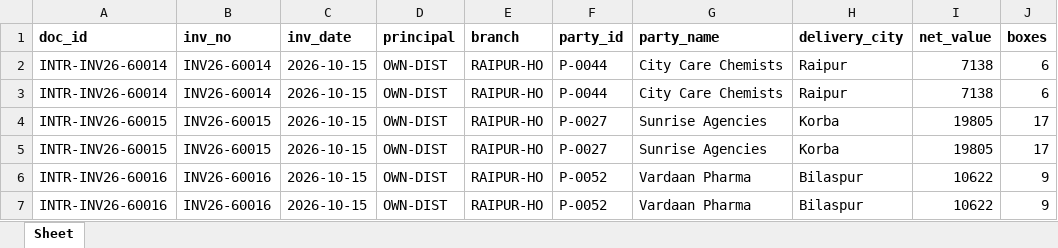
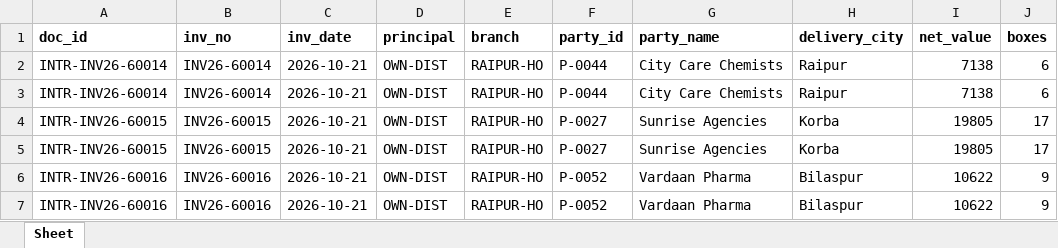
Before and after one commit to parzskywalker/ctdms1.zip, an Excel workbook: sample_data/Intrect_invoice_export_sample.xlsx, sheet Sheet, drawn as a sheet; only a part is shown; values as stored, in another font and other column widths than the file's, no borders; the diff names each change by its address in the sheet, - before the commit and + after, or states it on an @@ line.

```diff
--- a/sample_data/Intrect_invoice_export_sample.xlsx (sheet Sheet)
+++ b/sample_data/Intrect_invoice_export_sample.xlsx (sheet Sheet)
-C2:C7 (inv_date): 2026-10-15
+C2:C7 (inv_date): 2026-10-21
```
Also changed, not shown: sample_data/SAP_billing_documents_sample.xlsx, 2 other files.
